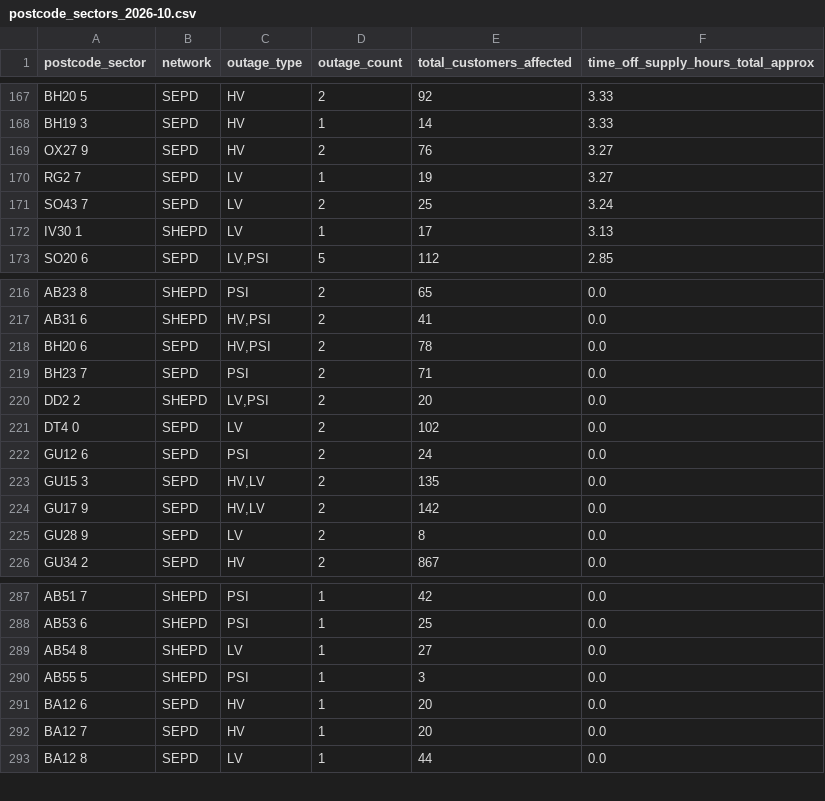
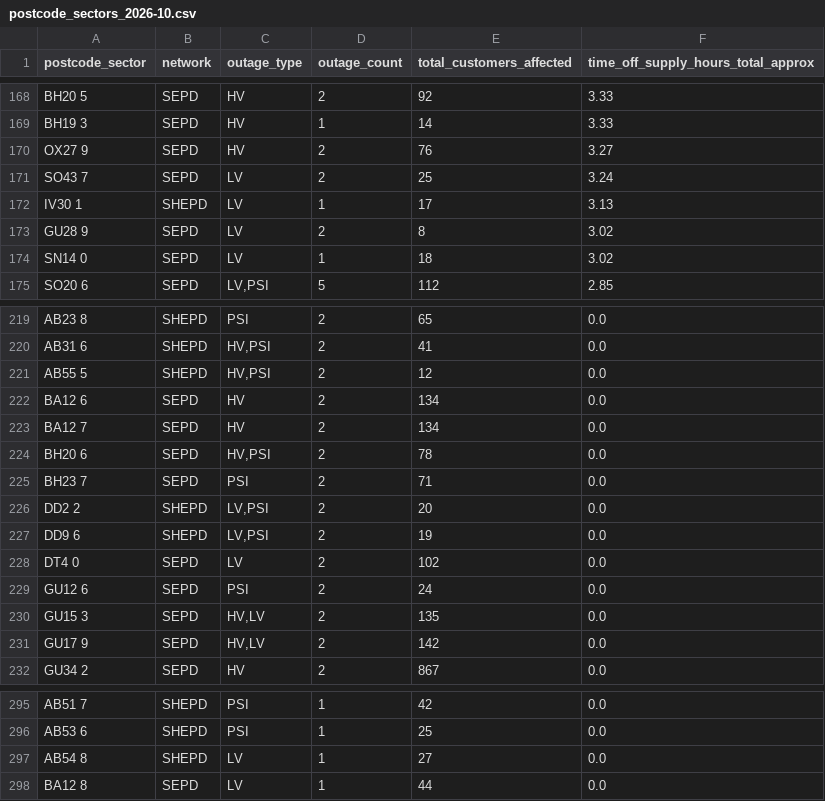
Before and after one commit to hatch-sse/powercuts-mvp, a CSV file: data/exports/sectors/postcode_sectors_2026-10.csv, drawn as a sheet; only a part is shown, gaps mark what is left out; removed rows and columns are numbered as before the commit, all else as after; the diff covers the shown part only; the diff names each change by its address in the sheet, - before the commit and + after, or states it on an @@ line.

```diff
--- a/data/exports/sectors/postcode_sectors_2026-10.csv
+++ b/data/exports/sectors/postcode_sectors_2026-10.csv
-row 170: RG2 7 | SEPD | LV | 1 | 19 | 3.27
+row 173: GU28 9 | SEPD | LV | 2 | 8 | 3.02
+row 174: SN14 0 | SEPD | LV | 1 | 18 | 3.02
+row 221: AB55 5 | SHEPD | HV,PSI | 2 | 12 | 0.0
+row 222: BA12 6 | SEPD | HV | 2 | 134 | 0.0
+row 223: BA12 7 | SEPD | HV | 2 | 134 | 0.0
+row 227: DD9 6 | SHEPD | LV,PSI | 2 | 19 | 0.0
-row 225: GU28 9 | SEPD | LV | 2 | 8 | 0.0
-row 290: AB55 5 | SHEPD | PSI | 1 | 3 | 0.0
-row 291: BA12 6 | SEPD | HV | 1 | 20 | 0.0
-row 292: BA12 7 | SEPD | HV | 1 | 20 | 0.0
```
Also changed, not shown: 9 added rows, 7 removed rows and 2 edited cells elsewhere in this file, data/exports/monthly/postcodes_2026-10.csv, data/exports/monthly/postcodes_current_month.csv, 8 other files.
